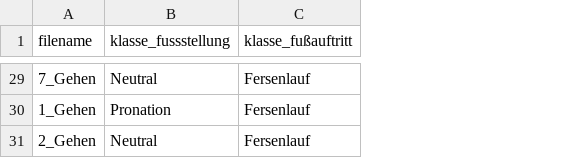
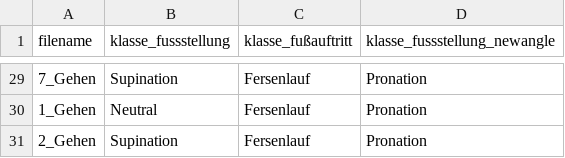
Before and after one commit to KaiKustermann/Sports-Analytics, a CSV file: recommender/ergebnisse/final_results.csv, drawn as a sheet; only a part is shown, gaps mark what is left out; the diff covers the shown part only; the diff names each change by its address in the sheet, - before the commit and + after, or states it on an @@ line.

```diff
--- a/recommender/ergebnisse/final_results.csv
+++ b/recommender/ergebnisse/final_results.csv
+column D (klasse_fussstellung_newangle), rows 29-31: all Pronation
-B29 (klasse_fussstellung): Neutral
+B29 (klasse_fussstellung): Supination
-B30 (klasse_fussstellung): Pronation
+B30 (klasse_fussstellung): Neutral
-B31 (klasse_fussstellung): Neutral
+B31 (klasse_fussstellung): Supination
```
Also changed, not shown: 20 edited cells elsewhere in this file, recommender/ergebnisse/results_fußstellung.csv, 11 other files.
